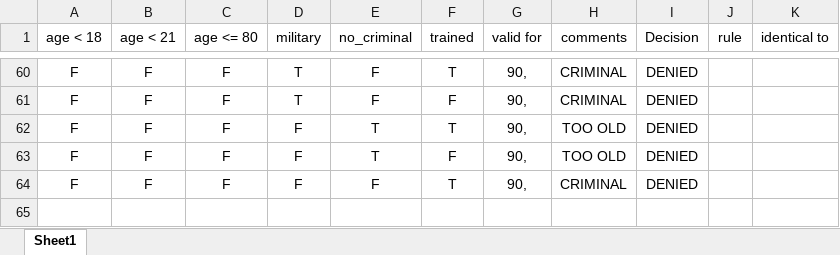
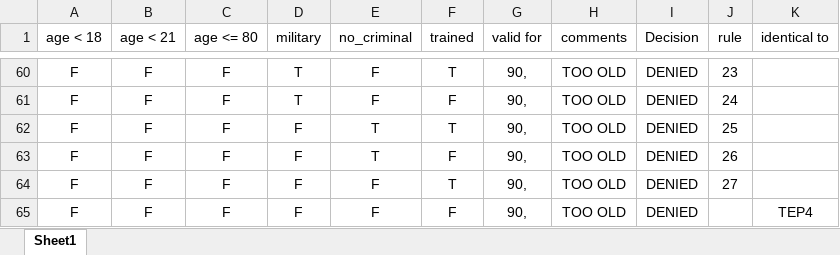
Before and after one commit to bekkerin/CS4103-carry-license, an Excel workbook: carry_license/final_license.xlsx, sheet Sheet1, drawn as a sheet; only a part is shown, gaps mark what is left out; values as stored, in another font and other column widths than the file's, no borders; table styles not drawn; the diff covers the shown part only; the diff names each change by its address in the sheet, - before the commit and + after, or states it on an @@ line.

```diff
--- a/carry_license/final_license.xlsx (sheet Sheet1)
+++ b/carry_license/final_license.xlsx (sheet Sheet1)
-H60:H61 (comments): CRIMINAL
+H60:H61 (comments): TOO OLD
-J60 (rule): (empty)
+J60 (rule): 23
-J61 (rule): (empty)
+J61 (rule): 24
-J62 (rule): (empty)
+J62 (rule): 25
-J63 (rule): (empty)
+J63 (rule): 26
-H64 (comments): CRIMINAL
+H64 (comments): TOO OLD
-J64 (rule): (empty)
+J64 (rule): 27
+row 65: F | F | F | F | F | F | 90, | TOO OLD | DENIED |  | TEP4
```
Also changed, not shown: 36 hidden or unhidden rows and 28 edited cells elsewhere in this sheet, 7 other files.
